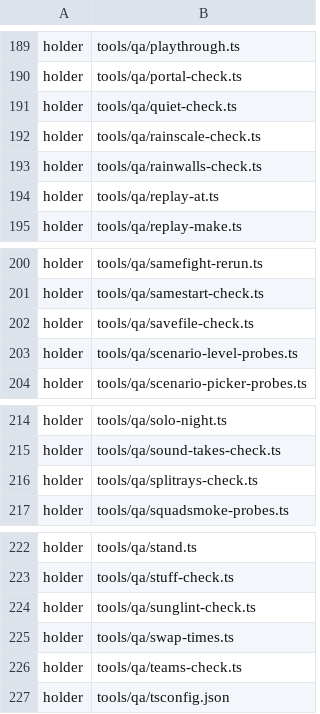
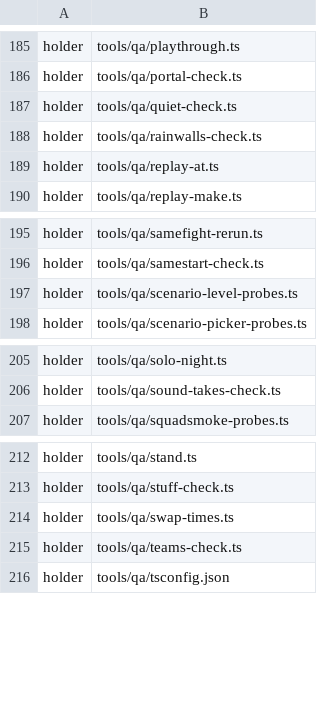
Before and after one commit to sujayakar/twopointfive, a TSV file: tools/draw/held.tsv, drawn as a sheet; only a part is shown, gaps mark what is left out; the diff covers the shown part only; the diff names each change by its address in the sheet, - before the commit and + after, or states it on an @@ line.

```diff
--- a/tools/draw/held.tsv
+++ b/tools/draw/held.tsv
-row 192: holder | tools/qa/rainscale-check.ts
-row 202: holder | tools/qa/savefile-check.ts
-row 216: holder | tools/qa/splitrays-check.ts
-row 224: holder | tools/qa/sunglint-check.ts
```
Also changed, not shown: 7 removed rows elsewhere in this file, 19 other files.
